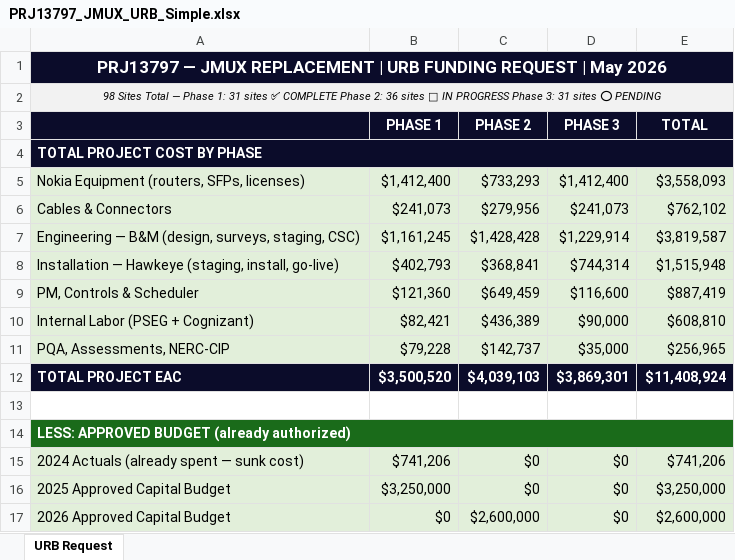
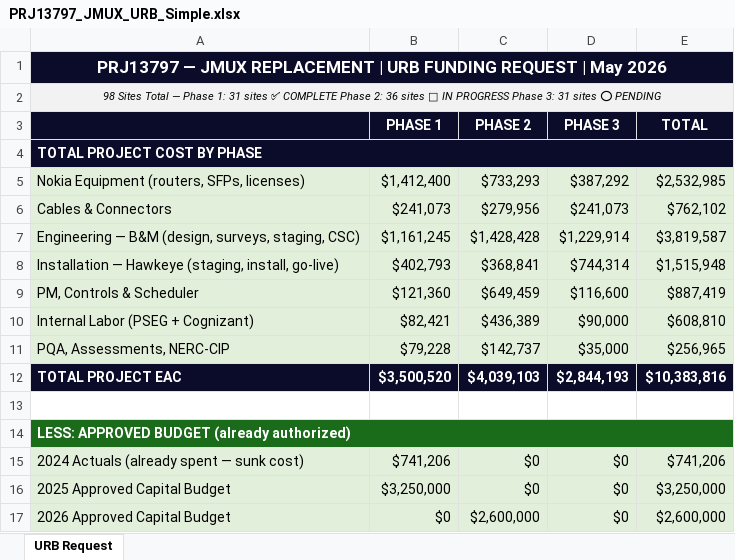
Before and after one commit to djaygnz27/athavid-android, an Excel workbook: PRJ13797_JMUX_URB_Simple.xlsx, sheet URB Request, drawn as a sheet; only a part is shown; values as stored, in another font and other column widths than the file's, no borders; the diff names each change by its address in the sheet, - before the commit and + after, or states it on an @@ line.

```diff
--- a/PRJ13797_JMUX_URB_Simple.xlsx (sheet URB Request)
+++ b/PRJ13797_JMUX_URB_Simple.xlsx (sheet URB Request)
-D5 (PHASE 3): $1,412,400
+D5 (PHASE 3): $387,292
-E5 (TOTAL): $3,558,093
+E5 (TOTAL): $2,532,985
-D12 (PHASE 3): $3,869,301
+D12 (PHASE 3): $2,844,193
-E12 (TOTAL): $11,408,924
+E12 (TOTAL): $10,383,816
```
Also changed, not shown: 1 other file.
